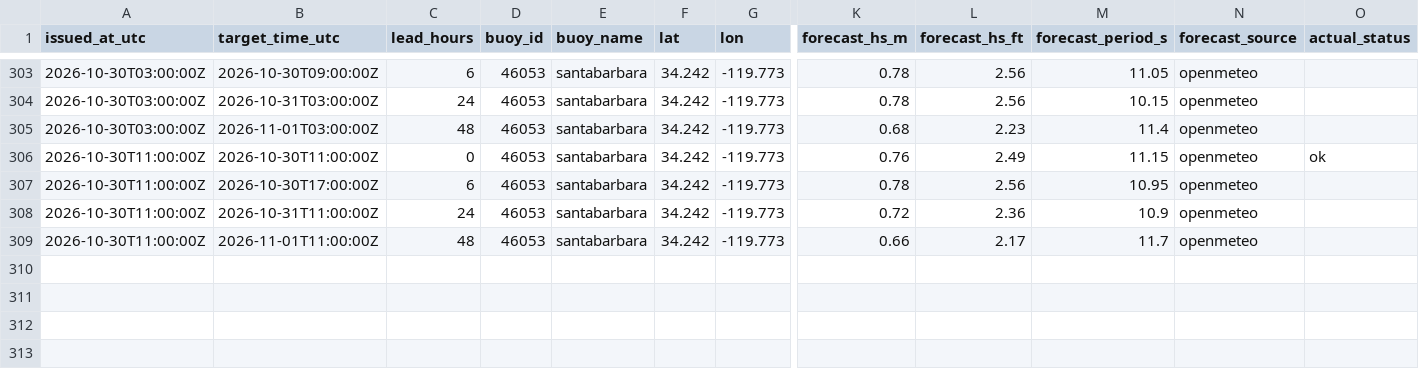
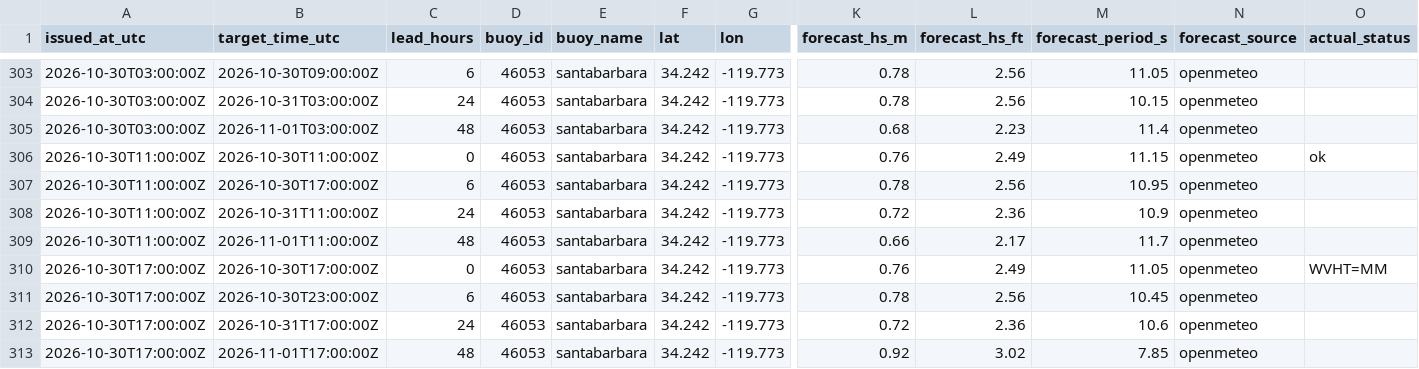
Before and after one commit to philbliss99/surfpy-custom-logger, a CSV file: data/46053_santabarbara_log.csv, drawn as a sheet; only a part is shown, gaps mark what is left out; rows hold the shown columns only; the diff names each change by its address in the sheet, - before the commit and + after, or states it on an @@ line.

```diff
--- a/data/46053_santabarbara_log.csv
+++ b/data/46053_santabarbara_log.csv
+row 310: 2026-10-30T17:00:00Z | 2026-10-30T17:00:00Z | 0 | 46053 | santabarbara | 34.242 | -119.773 | 0.76 | 2.49 | 11.05 | openmeteo | WVHT=MM
+row 311: 2026-10-30T17:00:00Z | 2026-10-30T23:00:00Z | 6 | 46053 | santabarbara | 34.242 | -119.773 | 0.78 | 2.56 | 10.45 | openmeteo
+row 312: 2026-10-30T17:00:00Z | 2026-10-31T17:00:00Z | 24 | 46053 | santabarbara | 34.242 | -119.773 | 0.72 | 2.36 | 10.6 | openmeteo
+row 313: 2026-10-30T17:00:00Z | 2026-11-01T17:00:00Z | 48 | 46053 | santabarbara | 34.242 | -119.773 | 0.92 | 3.02 | 7.85 | openmeteo
```
Also changed, not shown: data/44065_rockaway_log.csv, data/46221_santamonica_log.csv.
